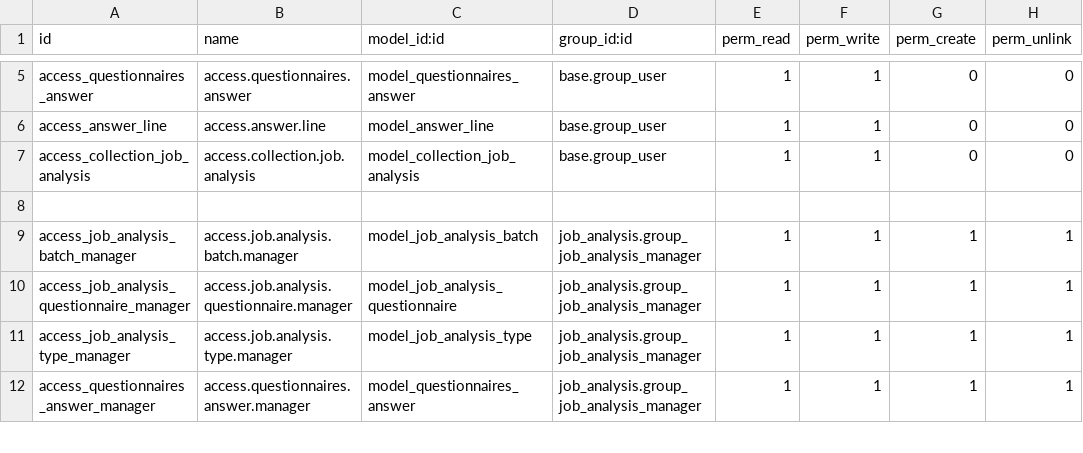
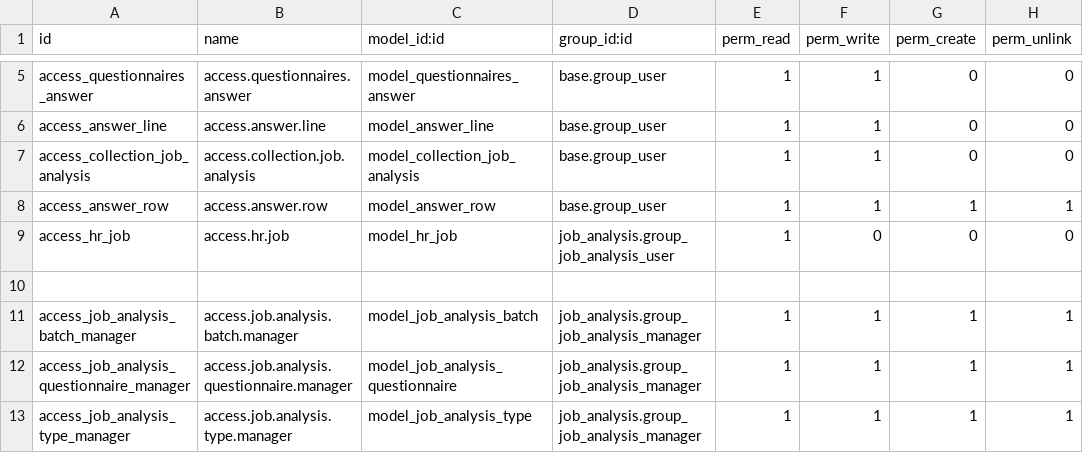
Before and after one commit to Peru-odoo/production, a CSV file: job_analysis/security/ir.model.access.csv, drawn as a sheet; only a part is shown, gaps mark what is left out; the shorter side is filled out with more unchanged rows; the diff names each change by its address in the sheet, - before the commit and + after, or states it on an @@ line.

Commit message:
job_analysis

```diff
--- a/job_analysis/security/ir.model.access.csv
+++ b/job_analysis/security/ir.model.access.csv
+row 8: access_answer_row | access.answer.row | model_answer_row | base.group_user | 1 | 1 | 1 | 1
+row 9: access_hr_job | access.hr.job | model_hr_job | job_analysis.group_job_analysis_user | 1 | 0 | 0 | 0
```
Also changed, not shown: 11 other files.
